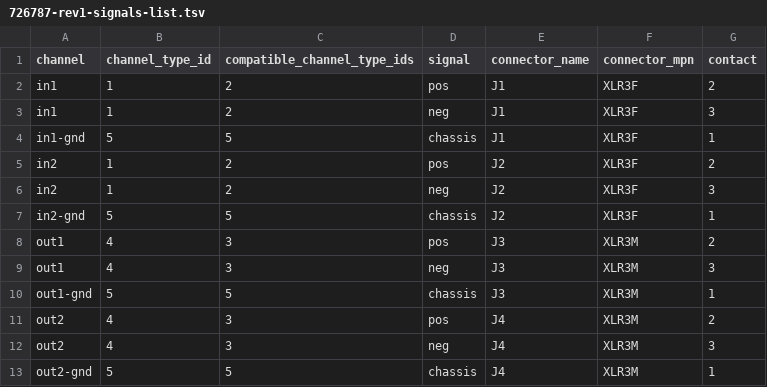
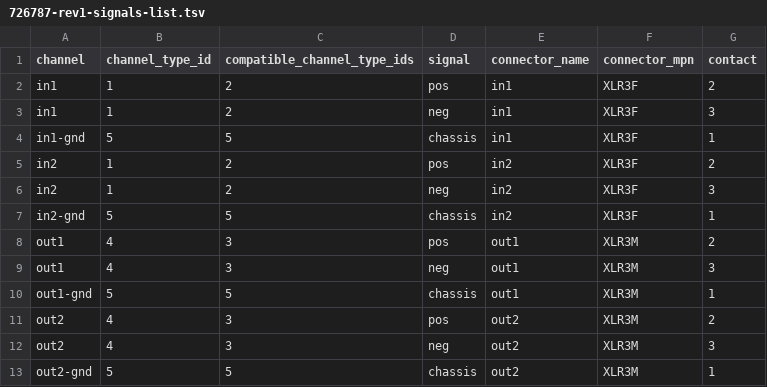
Before and after one commit to harnice/Harnice, a TSV file: boxes/pro_audio/applied_research_and_technology/726787/726787-rev1/726787-rev1-signals-list.tsv, drawn as a sheet.

Commit message:
minor typo fixes to signals list

```diff
--- a/boxes/pro_audio/applied_research_and_technology/726787/726787-rev1/726787-rev1-signals-list.tsv
+++ b/boxes/pro_audio/applied_research_and_technology/726787/726787-rev1/726787-rev1-signals-list.tsv
@@ -1,13 +1,13 @@
 channel	channel_type_id	compatible_channel_type_ids	signal	connector_name	connector_mpn	contact
-in1	1	2	pos	J1	XLR3F	2
-in1	1	2	neg	J1	XLR3F	3
-in1-gnd	5	5	chassis	J1	XLR3F	1
-in2	1	2	pos	J2	XLR3F	2
-in2	1	2	neg	J2	XLR3F	3
-in2-gnd	5	5	chassis	J2	XLR3F	1
-out1	4	3	pos	J3	XLR3M	2
-out1	4	3	neg	J3	XLR3M	3
-out1-gnd	5	5	chassis	J3	XLR3M	1
-out2	4	3	pos	J4	XLR3M	2
-out2	4	3	neg	J4	XLR3M	3
-out2-gnd	5	5	chassis	J4	XLR3M	1
+in1	1	2	pos	in1	XLR3F	2
+in1	1	2	neg	in1	XLR3F	3
+in1-gnd	5	5	chassis	in1	XLR3F	1
+in2	1	2	pos	in2	XLR3F	2
+in2	1	2	neg	in2	XLR3F	3
+in2-gnd	5	5	chassis	in2	XLR3F	1
+out1	4	3	pos	out1	XLR3M	2
+out1	4	3	neg	out1	XLR3M	3
+out1-gnd	5	5	chassis	out1	XLR3M	1
+out2	4	3	pos	out2	XLR3M	2
+out2	4	3	neg	out2	XLR3M	3
+out2-gnd	5	5	chassis	out2	XLR3M	1
```
Also changed, not shown: boxes/pro_audio/shure/sm58/sm58-rev1/sm58-rev1-signals-list.tsv.
